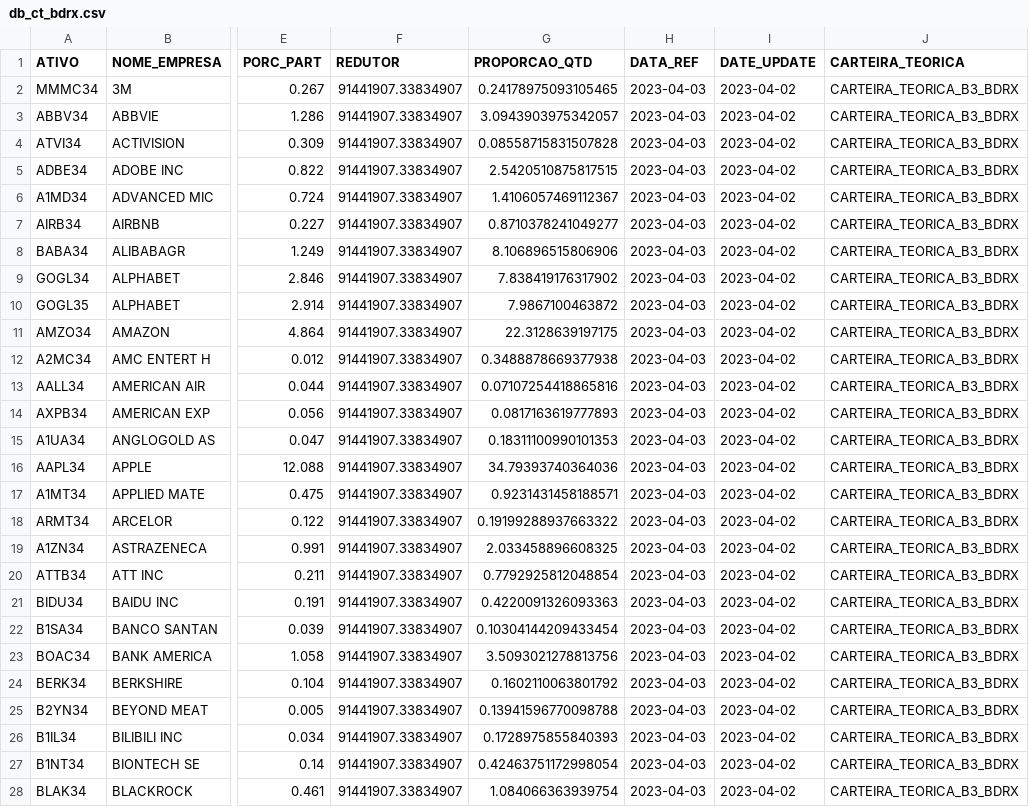
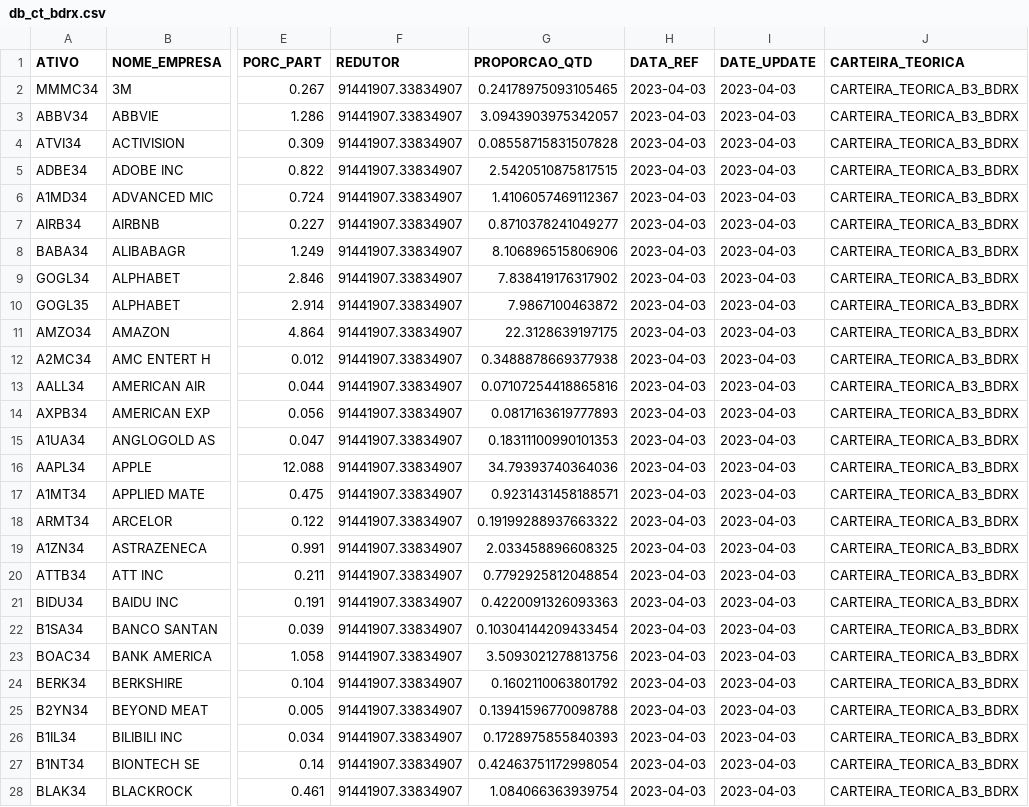
Before and after one commit to jnyjhow/portfolio_ds_mf, a CSV file: result/db_ct_bdrx.csv, drawn as a sheet; only a part is shown, gaps mark what is left out; the diff covers the shown part only; the diff names each change by its address in the sheet, - before the commit and + after, or states it on an @@ line.

```diff
--- a/result/db_ct_bdrx.csv
+++ b/result/db_ct_bdrx.csv
-I2:I28 (DATE_UPDATE): 2023-04-02
+I2:I28 (DATE_UPDATE): 2023-04-03
```
Also changed, not shown: 106 edited cells elsewhere in this file, result/db_ct_bdrx_mod_setor.csv, result/db_ct_ibov.csv, 27 other files.
